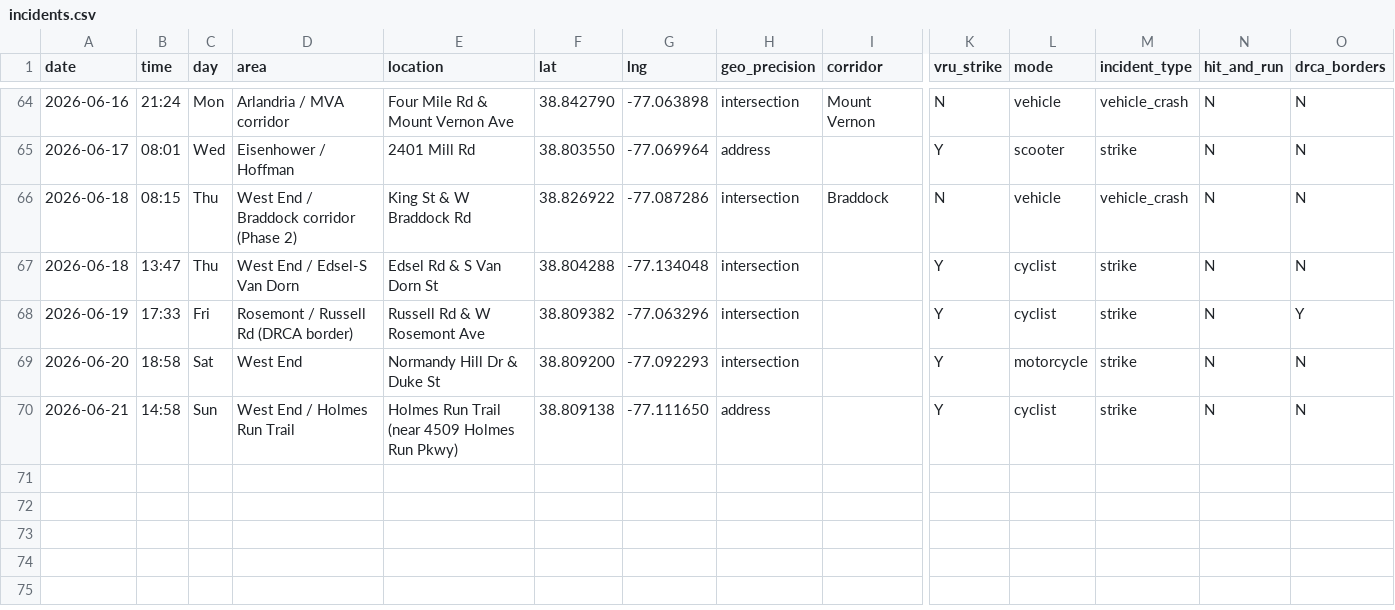
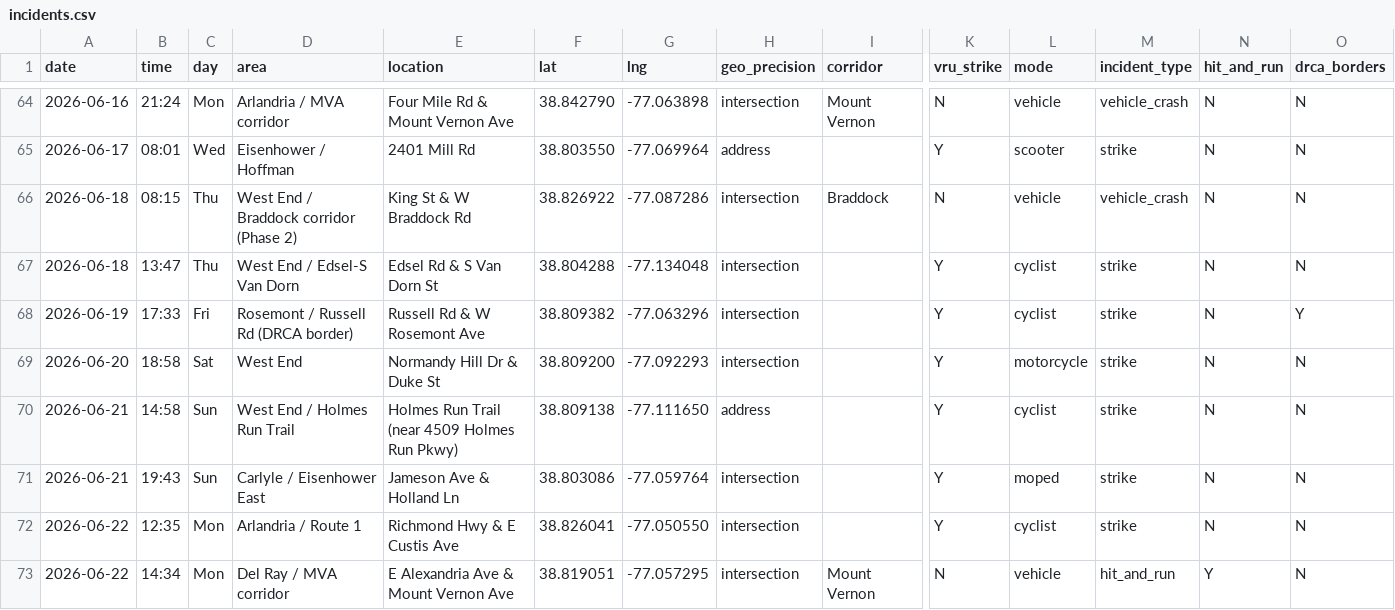
Before and after one commit to ElenaH77/alxdispatch, a CSV file: incidents.csv, drawn as a sheet; only a part is shown, gaps mark what is left out; rows hold the shown columns only; the diff names each change by its address in the sheet, - before the commit and + after, or states it on an @@ line.

```diff
--- a/incidents.csv
+++ b/incidents.csv
+row 71: 2026-06-21 | 19:43 | Sun | Carlyle / Eisenhower East | Jameson Ave & Holland Ln | 38.803086 | -77.059764 | intersection |  | Y | moped | strike | N | N
+row 72: 2026-06-22 | 12:35 | Mon | Arlandria / Route 1 | Richmond Hwy & E Custis Ave | 38.826041 | -77.050550 | intersection |  | Y | cyclist | strike | N | N
+row 73: 2026-06-22 | 14:34 | Mon | Del Ray / MVA corridor | E Alexandria Ave & Mount Vernon Ave | 38.819051 | -77.057295 | intersection | Mount Vernon | N | vehicle | hit_and_run | Y | N
```
Also changed, not shown: 7 other files.
